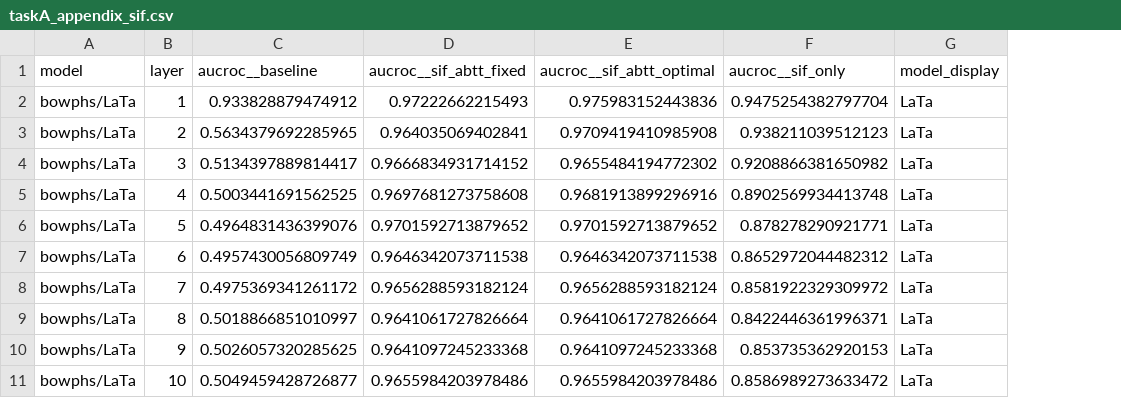
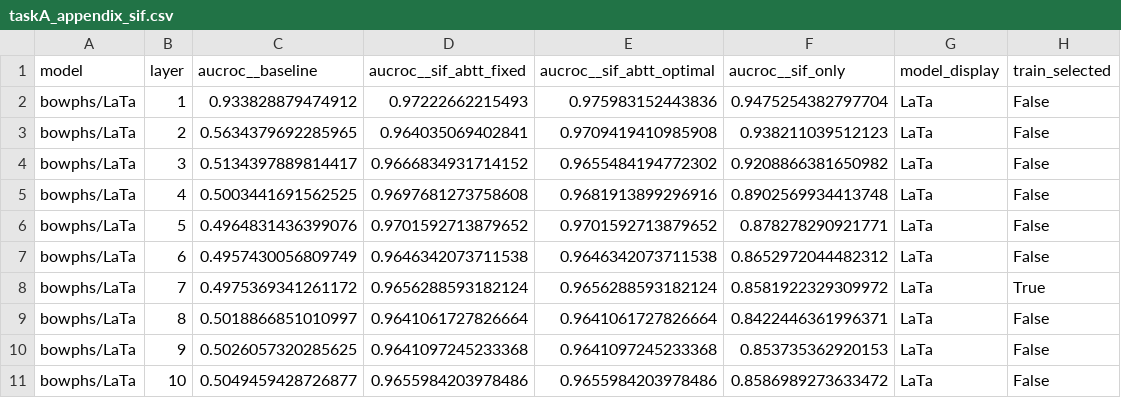
Before and after one commit to ianrowe12/localLatin, a CSV file: runs/active/resubmit/results/perlayer_tables/taskA_appendix_sif.csv, drawn as a sheet; only a part is shown; the diff names each change by its address in the sheet, - before the commit and + after, or states it on an @@ line.

Commit message:
fix(paper): train-only selection in the appendix per-layer tables, last-token comparison and t-SNE/UMAP figures
Three appendix artefacts still selected layers on the test split while the
paper states every selection is train-only (issue #184, whole-paper review
finding 1; also finding 3 on the t-SNE captions).

build_per_layer_tables.py: the bold row of all nine per-layer tables is now
the train-split argmax through train_selected_layers (train_aucroc for the
Task A tables, train_dir_acc_at_1 for the Task B tables, under the table's
ABTT method), so every bold row equals the subscript of the headline tables.
The old idxmax on the test column bolded LaTa layer 1 in taskB_routing_main
while Table 3 reports layer 8. Captions state the rule; audit CSVs carry a
train_selected column.

build_lasttok_comparison_table.py: defaults to abtt_optimal at the train
argmax of train_dir_acc_at_1 per (model, pooling) via the shared helper, and
refuses any --select_on column that is not a train_ metric. Qwen3-8B rows
(not a paper model) are dropped; the caption no longer says "Task A
assignment accuracy" or "balanced split" and notes that mT5-base was not part
of the last-token run.

visualize_clusters_2d.py and benchmark_v1_cluster_viz.sbatch: layers come
from phase_resubmit_results.csv with the same rule (abtt_optimal,
train_dir_acc_at_1: LaTa 8, PhilTa 1, mT5-base 1, LaBSE 11, Qwen3-0.6B 5,
KaLM-mini 3) instead of taskA_per_model_summary.csv, the test argmax across
methods. The highlight set is six directories (the palette's slots 7 to 12
repeated hues), the sbatch also renders fig_{proj}_per_model, and its
REPO_ROOT fallback uses SLURM_SUBMIT_DIR because BASH_SOURCE is the spooled
copy under SLURM. Figures regenerated on the CPU partition (job 22072750,
6 min 10 s of a 2 h reservation); silhouette CSVs updated; the Section 5.2
sentence now quotes the t-SNE rise of 0.07 to 1.16 at the new layers.

tests/test_appendix_train_selection.py pins the bold row of each per-layer
table to the headline subscript on a rigged frame, the last-token default,
and the cluster-figure layer rule. acl_latex.pdf rebuilt from fresh aux:
0 undefined, 0 overfull, main text ends page 8, Limitations page 9.

```diff
--- a/runs/active/resubmit/results/perlayer_tables/taskA_appendix_sif.csv
+++ b/runs/active/resubmit/results/perlayer_tables/taskA_appendix_sif.csv
+column H (train_selected), rows 2-11: False | False | False | False | False | False | True | False | False | False
```
Also changed, not shown: runs/active/resubmit/results/perlayer_tables/taskA_appendix.csv, runs/active/resubmit/results/perlayer_tables/taskB_ranking_appendix.csv, 39 other files.
